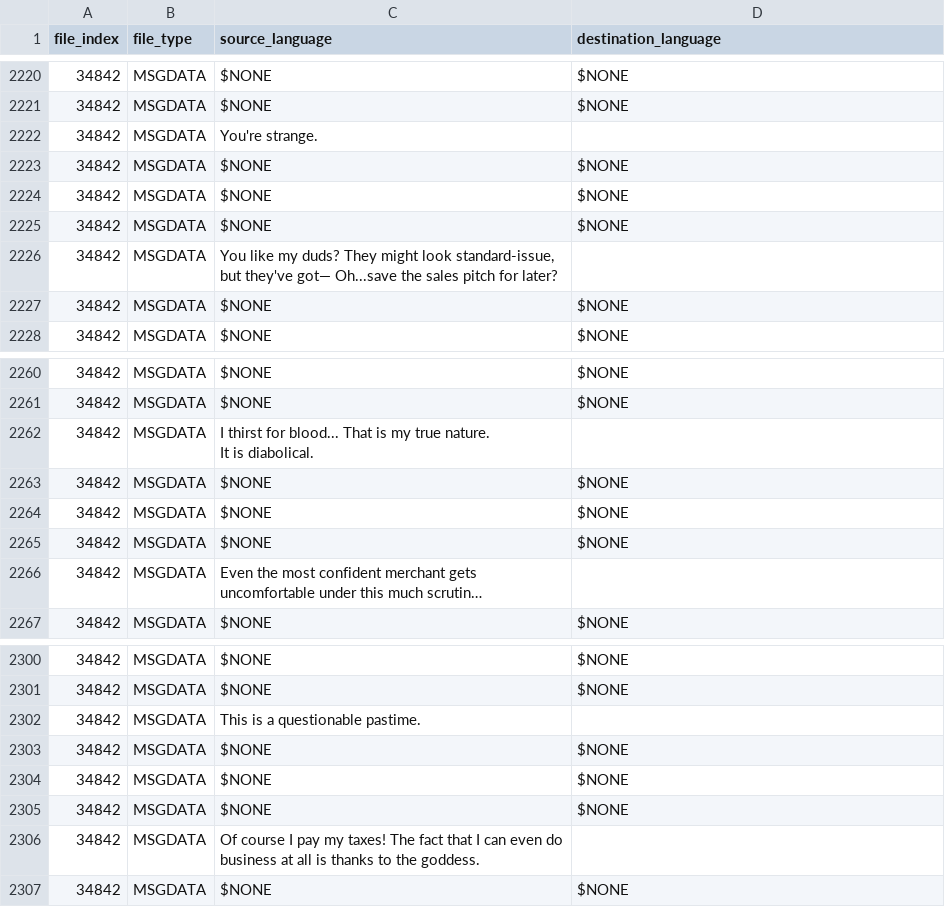
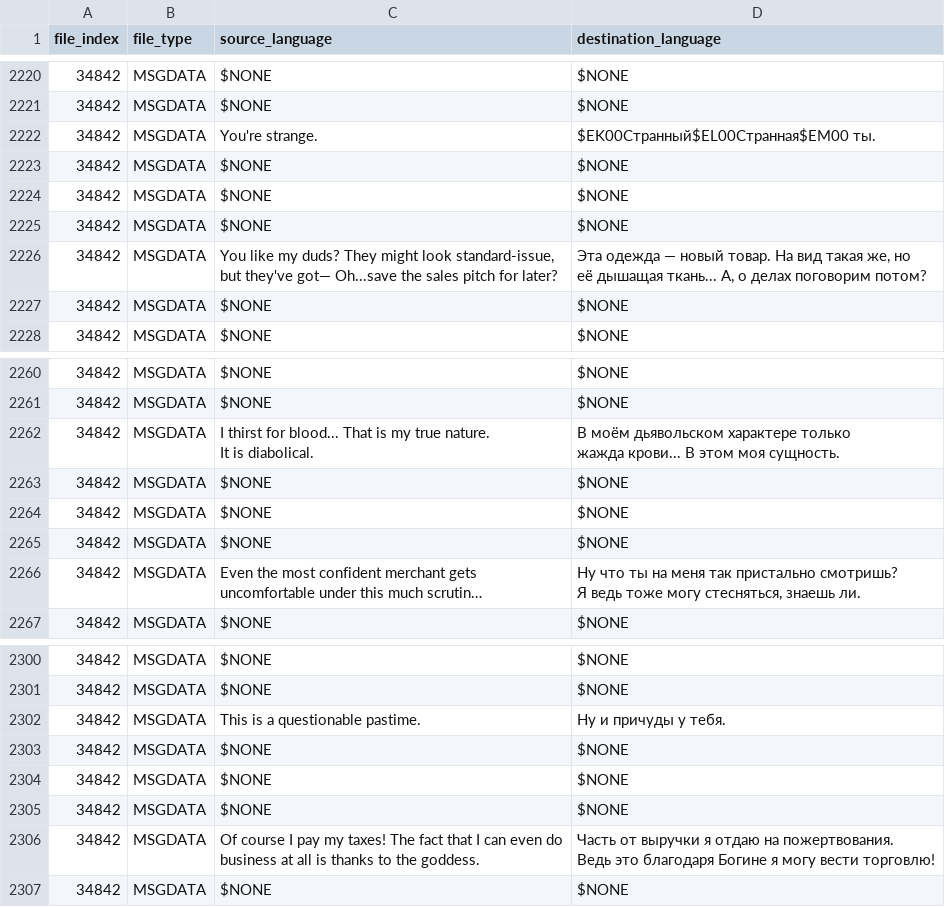
Before and after one commit to usagitoxic/feth-text, a CSV file: dlc.csv, drawn as a sheet; only a part is shown, gaps mark what is left out; long unchanged cells end in …; ↵ is a line break in a cell; the diff covers the shown part only; the diff names each change by its address in the sheet, - before the commit and + after, or states it on an @@ line.

```diff
--- a/dlc.csv
+++ b/dlc.csv
-D2222 (destination_language): (empty)
+D2222 (destination_language): $EK00Странный$EL00Странная$EM00 ты.
-D2226 (destination_language): (empty)
+D2226 (destination_language): Эта одежда — новый товар. На вид такая же, но ↵ её дышащая ткань... А, о делах поговорим потом?
-D2262 (destination_language): (empty)
+D2262 (destination_language): В моём дьявольском характере только ↵ жажда крови... В этом моя сущность.
-D2266 (destination_language): (empty)
+D2266 (destination_language): Ну что ты на меня так пристально смотришь? ↵ Я ведь тоже могу стесняться, знаешь ли.
-D2302 (destination_language): (empty)
+D2302 (destination_language): Ну и причуды у тебя.
-D2306 (destination_language): (empty)
+D2306 (destination_language): Часть от выручки я отдаю на пожертвования. ↵ Ведь это благодаря Богине я могу вести торговлю!
```
Also changed, not shown: 30 edited cells elsewhere in this file.
